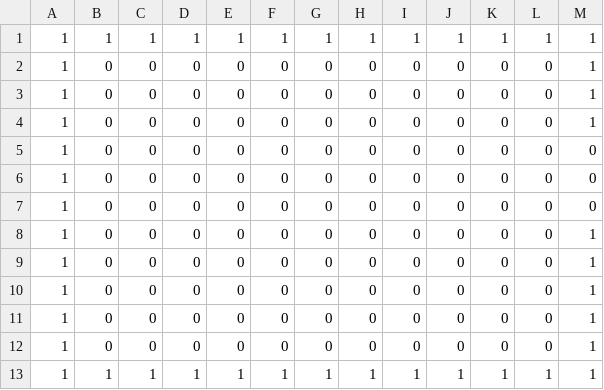
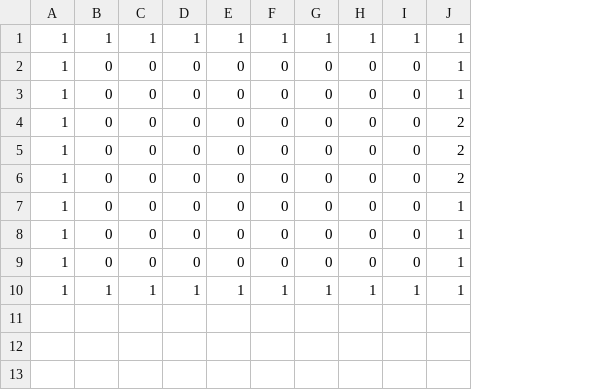
Before and after one commit to twille007/blueprint-grid, a CSV file: GridBlueprint/Resources/room.csv, drawn as a sheet; removed rows and columns are numbered as before the commit, all else as after; the diff names each change by its address in the sheet, - before the commit and + after, or states it on an @@ line.

```diff
--- a/GridBlueprint/Resources/room.csv
+++ b/GridBlueprint/Resources/room.csv
-column J, rows 1-6: 1 | 0 | 0 | 0 | 0 | 0; rows 10-13: 0 | 0 | 0 | 1
-column K, rows 1-6: 1 | 0 | 0 | 0 | 0 | 0; rows 10-13: 0 | 0 | 0 | 1
-column L, rows 1-6: 1 | 0 | 0 | 0 | 0 | 0; rows 10-13: 0 | 0 | 0 | 1
-J4: 1
+J4: 2
-J5:J6: 0
+J5:J6: 2
-row 7: 1 | 0 | 0 | 0 | 0 | 0 | 0 | 0 | 0 | 0 | 0 | 0 | 0
-row 8: 1 | 0 | 0 | 0 | 0 | 0 | 0 | 0 | 0 | 0 | 0 | 0 | 1
-row 9: 1 | 0 | 0 | 0 | 0 | 0 | 0 | 0 | 0 | 0 | 0 | 0 | 1
```
Also changed, not shown: 2 other files.
